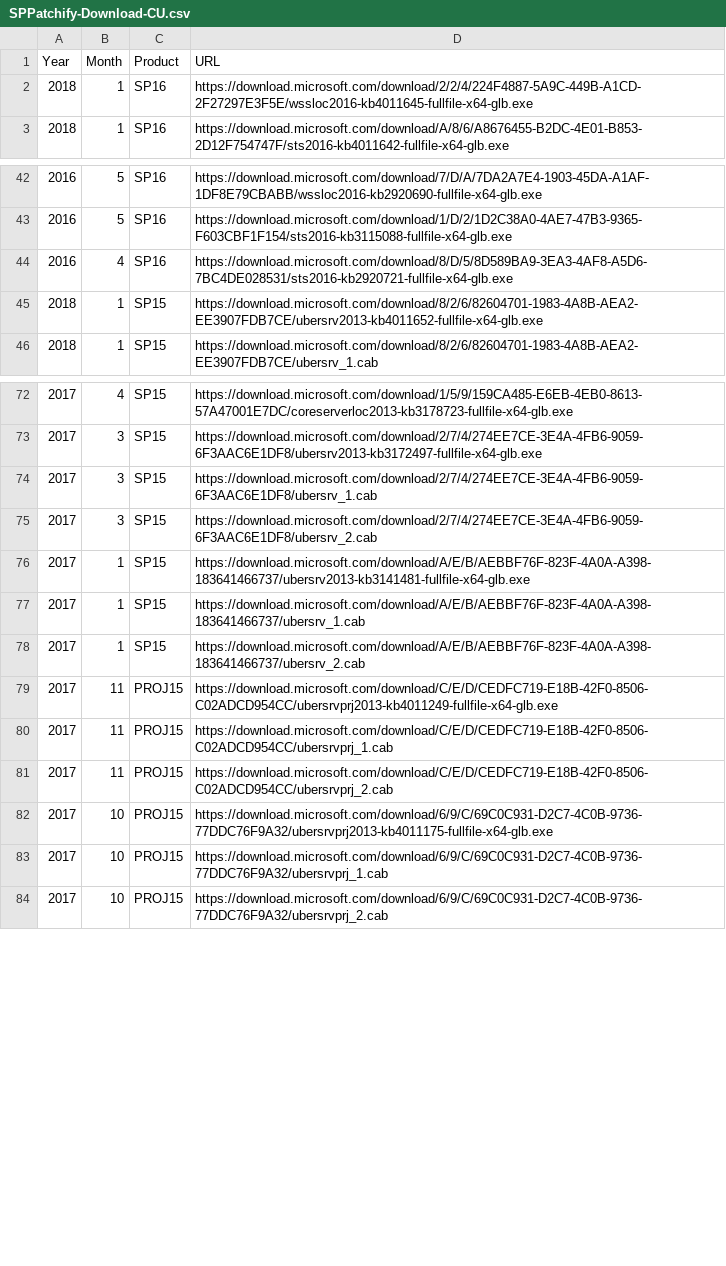
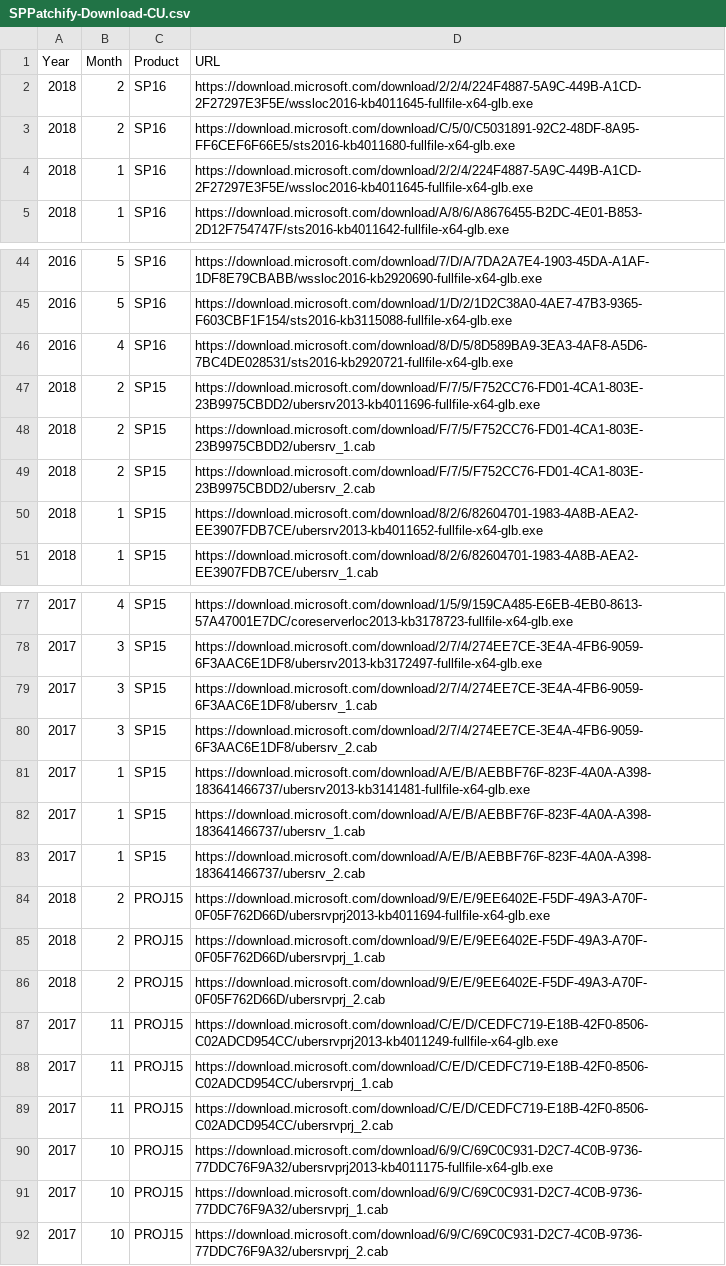
Before and after one commit to spjeff/sppatchify, a CSV file: SPPatchify-Download-CU.csv, drawn as a sheet; only a part is shown, gaps mark what is left out; the diff names each change by its address in the sheet, - before the commit and + after, or states it on an @@ line.

Commit message:
Feb CU
* download link
* EXE for Feb CU 2018

```diff
--- a/SPPatchify-Download-CU.csv
+++ b/SPPatchify-Download-CU.csv
+row 2: 2018 | 2 | SP16 | https://download.microsoft.com/download/2/2/4/224F4887-5A9C-449B-A1CD-2F27297E3F5E/wssloc2016-kb4011645-fullfile-x64-glb.exe
+row 3: 2018 | 2 | SP16 | https://download.microsoft.com/download/C/5/0/C5031891-92C2-48DF-8A95-FF6CEF6F66E5/sts2016-kb4011680-fullfile-x64-glb.exe
+row 47: 2018 | 2 | SP15 | https://download.microsoft.com/download/F/7/5/F752CC76-FD01-4CA1-803E-23B9975CBDD2/ubersrv2013-kb4011696-fullfile-x64-glb.exe
+row 48: 2018 | 2 | SP15 | https://download.microsoft.com/download/F/7/5/F752CC76-FD01-4CA1-803E-23B9975CBDD2/ubersrv_1.cab
+row 49: 2018 | 2 | SP15 | https://download.microsoft.com/download/F/7/5/F752CC76-FD01-4CA1-803E-23B9975CBDD2/ubersrv_2.cab
+row 84: 2018 | 2 | PROJ15 | https://download.microsoft.com/download/9/E/E/9EE6402E-F5DF-49A3-A70F-0F05F762D66D/ubersrvprj2013-kb4011694-fullfile-x64-glb.exe
+row 85: 2018 | 2 | PROJ15 | https://download.microsoft.com/download/9/E/E/9EE6402E-F5DF-49A3-A70F-0F05F762D66D/ubersrvprj_1.cab
+row 86: 2018 | 2 | PROJ15 | https://download.microsoft.com/download/9/E/E/9EE6402E-F5DF-49A3-A70F-0F05F762D66D/ubersrvprj_2.cab
```
Also changed, not shown: 1 other file.
